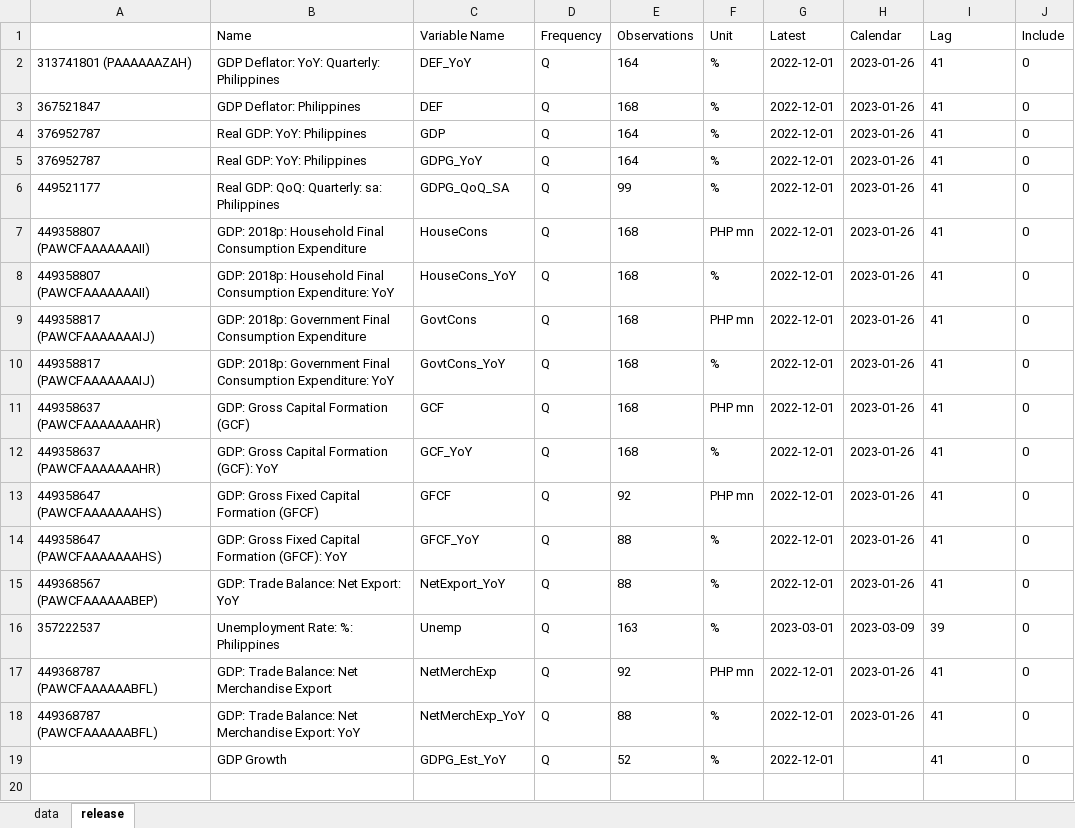
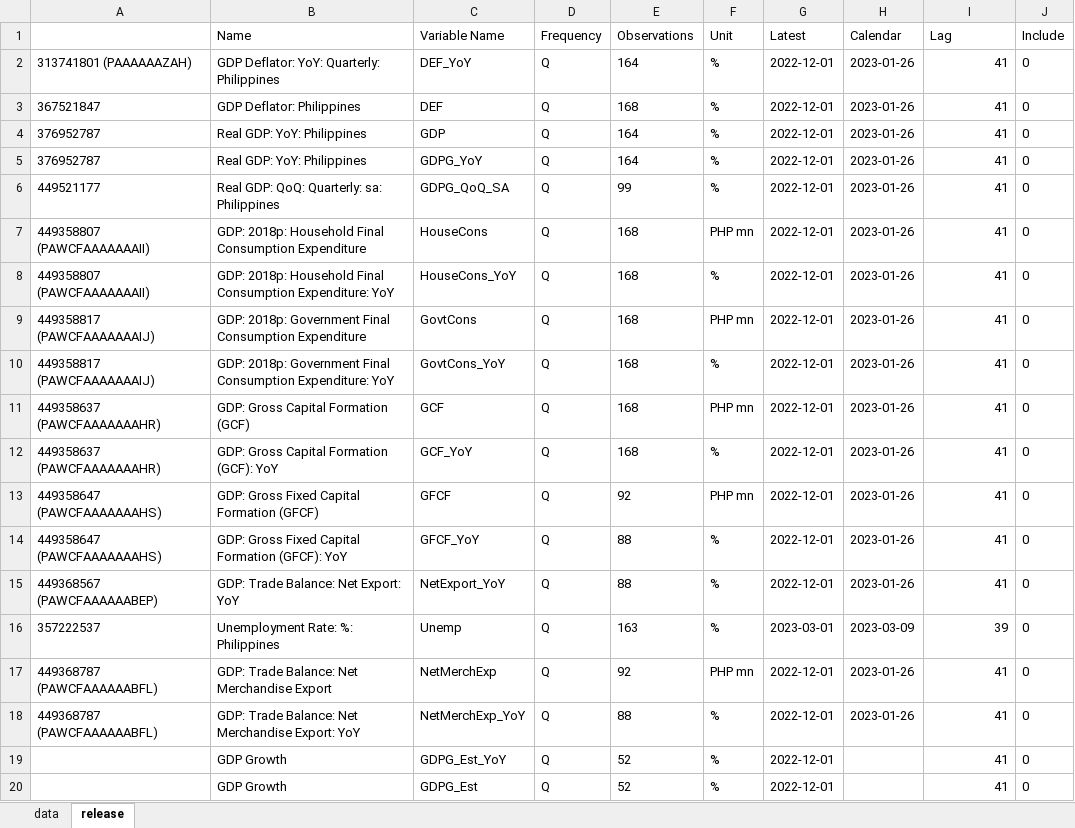
Before and after one commit to tiubenedict/TweetsNowcast, an Excel workbook: data/PH_Econ_Q.xlsx, sheet release, drawn as a sheet; values as stored, in another font and other column widths than the file's, no borders; the diff names each change by its address in the sheet, - before the commit and + after, or states it on an @@ line.

Commit message:
Update Data with GDPG_Est

```diff
--- a/data/PH_Econ_Q.xlsx (sheet release)
+++ b/data/PH_Econ_Q.xlsx (sheet release)
-I2:I19 alignment: left
+I2:I19 alignment: right
+row 20:  | GDP Growth | GDPG_Est | Q | 52 | % | 2022-12-01 |  | 41 | 0
```
Also changed, not shown: sheet data, 1 other file.
